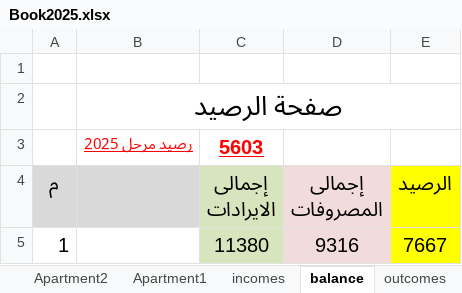
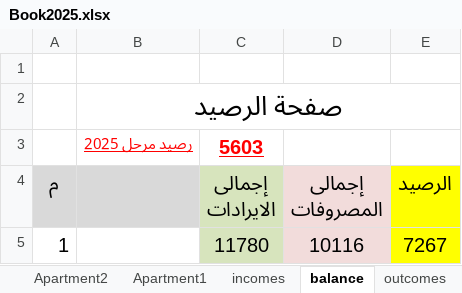
Before and after one commit to wmaa64/syana2024, an Excel workbook: Book2025.xlsx, sheet balance, drawn as a sheet; values as stored, in another font and other column widths than the file's, no borders; removed rows and columns are numbered as before the commit, all else as after; the diff names each change by its address in the sheet, - before the commit and + after, or states it on an @@ line.

```diff
--- a/Book2025.xlsx (sheet balance)
+++ b/Book2025.xlsx (sheet balance)
-row 5: 1 |  | 11380 | 9316 | 7667
+row 5: 1 |  | 11780 | 10116 | 7267
```
Also changed, not shown: sheet incomes, sheet payments, sheet outcomes, sheet Monthly_payments, sheet Apartment7, sheet Apartment4, 1 more sheet, charts or pictures.
